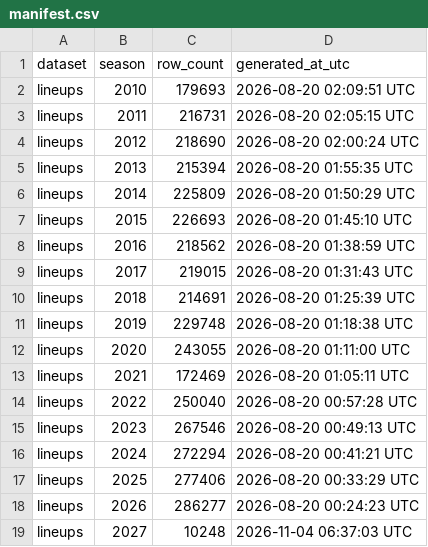
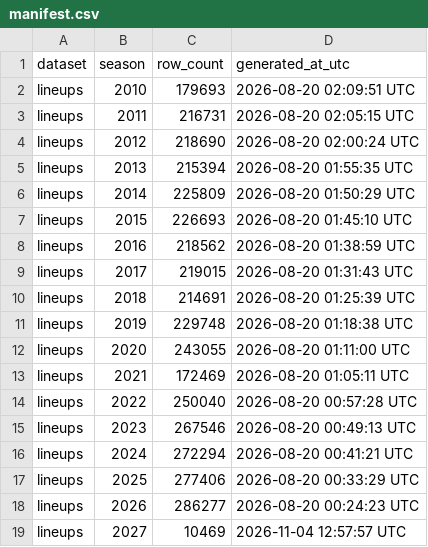
Before and after one commit to sportsdataverse/ncaa-wbb-hoops-data, a CSV file: wbb/lineups/manifest.csv, drawn as a sheet.

```diff
--- a/wbb/lineups/manifest.csv
+++ b/wbb/lineups/manifest.csv
@@ -18,2 +18,2 @@ lineups,2025,277406,2026-08-20 00:33:29 UTC
 lineups,2026,286277,2026-08-20 00:24:23 UTC
-lineups,2027,10248,2026-11-04 06:37:03 UTC
+lineups,2027,10469,2026-11-04 12:57:57 UTC
```
Also changed, not shown: wbb/matchup_stints/manifest.csv, wbb/pbp/manifest.csv, 20 other files.
